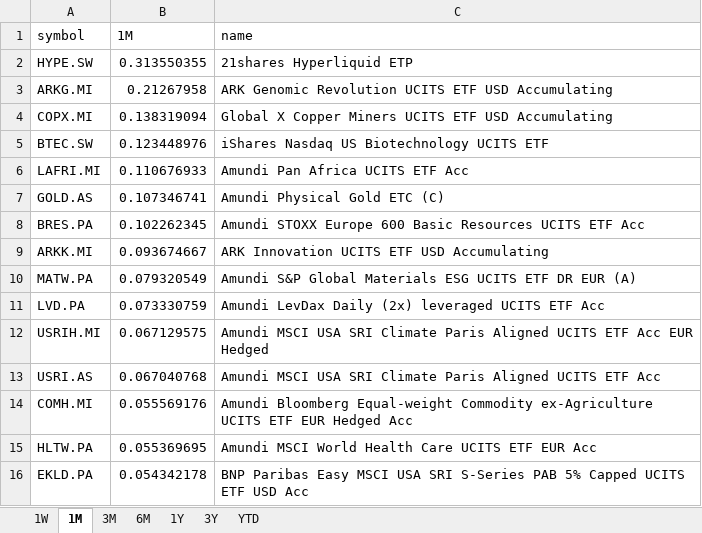
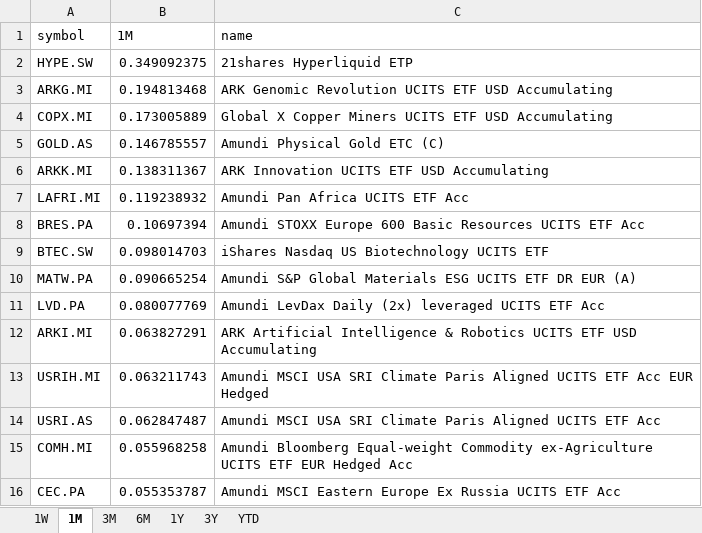
Before and after one commit to laceto/myfinance2, an Excel workbook: data/results/etf/returns_ranking.xlsx, sheet 1M, drawn as a sheet; values as stored, in another font and other column widths than the file's, no borders; removed rows and columns are numbered as before the commit, all else as after; the diff names each change by its address in the sheet, - before the commit and + after, or states it on an @@ line.

```diff
--- a/data/results/etf/returns_ranking.xlsx (sheet 1M)
+++ b/data/results/etf/returns_ranking.xlsx (sheet 1M)
-B2 (1M): 0.313550355
+B2 (1M): 0.349092375
-B3 (1M): 0.21267958
+B3 (1M): 0.194813468
-B4 (1M): 0.138319094
+B4 (1M): 0.173005889
-row 5: BTEC.SW | 0.123448976 | iShares Nasdaq US Biotechnology UCITS ETF
-row 6: LAFRI.MI | 0.110676933 | Amundi Pan Africa UCITS ETF Acc
-B5 (1M): 0.107346741
+B5 (1M): 0.146785557
-row 8: BRES.PA | 0.102262345 | Amundi STOXX Europe 600 Basic Resources UCITS ETF Acc
-B6 (1M): 0.093674667
+B6 (1M): 0.138311367
+row 7: LAFRI.MI | 0.119238932 | Amundi Pan Africa UCITS ETF Acc
+row 8: BRES.PA | 0.10697394 | Amundi STOXX Europe 600 Basic Resources UCITS ETF Acc
+row 9: BTEC.SW | 0.098014703 | iShares Nasdaq US Biotechnology UCITS ETF
-B10 (1M): 0.079320549
+B10 (1M): 0.090665254
-B11 (1M): 0.073330759
+B11 (1M): 0.080077769
+row 12: ARKI.MI | 0.063827291 | ARK Artificial Intelligence & Robotics UCITS ETF USD Accumulating
-B13 (1M): 0.067129575
+B13 (1M): 0.063211743
-B14 (1M): 0.067040768
+B14 (1M): 0.062847487
-B15 (1M): 0.055569176
+B15 (1M): 0.055968258
-row 15: HLTW.PA | 0.055369695 | Amundi MSCI World Health Care UCITS ETF EUR Acc
-row 16: EKLD.PA | 0.054342178 | BNP Paribas Easy MSCI USA SRI S-Series PAB 5% Capped UCITS ETF USD Acc
+row 16: CEC.PA | 0.055353787 | Amundi MSCI Eastern Europe Ex Russia UCITS ETF Acc
```
Also changed, not shown: sheet 3M, sheet 1W, sheet 6M, sheet YTD, sheet 1Y, sheet 3Y, 2 other files.
